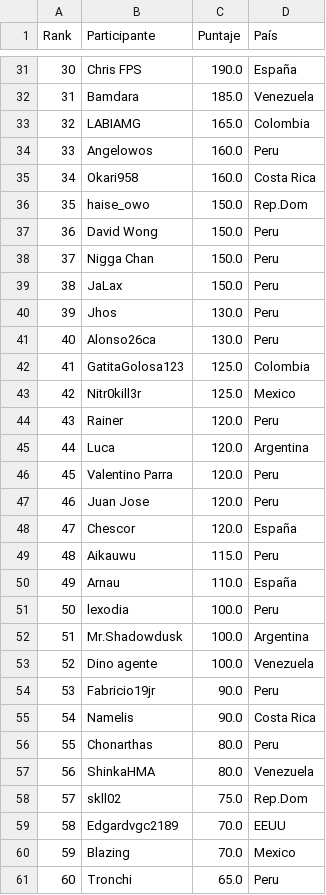
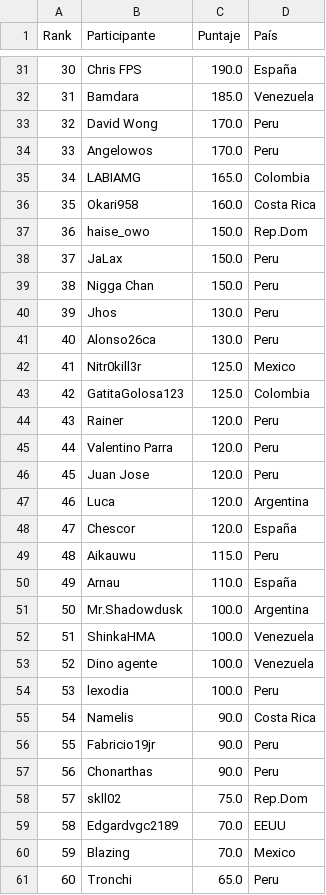
Before and after one commit to carlosacp526/dashboard-torneos-pokemon, a CSV file: score_mundial.csv, drawn as a sheet; only a part is shown, gaps mark what is left out; removed rows and columns are numbered as before the commit, all else as after; the diff covers the shown part only; the diff names each change by its address in the sheet, - before the commit and + after, or states it on an @@ line.

```diff
--- a/score_mundial.csv
+++ b/score_mundial.csv
@@ column A (Rank) renumbered from row 7 down @@
+row 33: 32 | David Wong | 170.0 | Peru
+row 34: 33 | Angelowos | 170.0 | Peru
-row 34: 33 | Angelowos | 160.0 | Peru
-B38 (Participante): David Wong
+B38 (Participante): JaLax
-row 39: 38 | JaLax | 150.0 | Peru
@@ row 43 moved to row 42: 41 @@
@@ row 45 moved to row 47: 46 @@
@@ row 52 moved to row 51: 50 @@
+row 52: 51 | ShinkaHMA | 100.0 | Venezuela
-C57 (Puntaje): 80.0
+C57 (Puntaje): 90.0
-row 57: 56 | ShinkaHMA | 80.0 | Venezuela
```
Also changed, not shown: 10 added rows, 9 removed rows, 19 moved rows and 3 edited cells elsewhere in this file, archivo_preuba1.csv.
